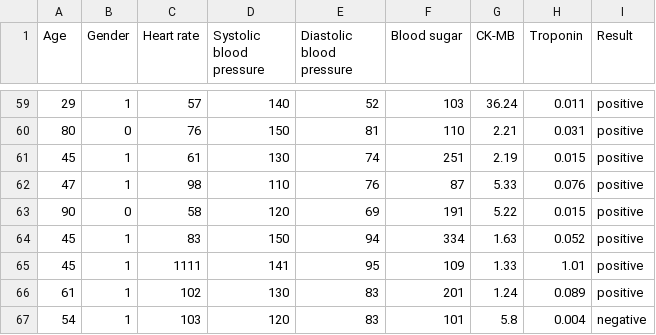
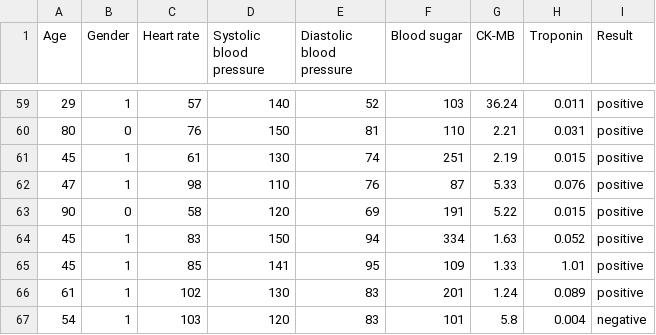
Before and after one commit to qmer05/bi-heart-attack-exam-project, a CSV file: data/Medicaldataset.csv, drawn as a sheet; only a part is shown, gaps mark what is left out.

Commit message:
added data load and cleaning

```diff
--- a/data/Medicaldataset.csv
+++ b/data/Medicaldataset.csv
@@ -64,3 +64,3 @@ Age,Gender,Heart rate,Systolic blood pressure,Diastolic blood pressure,Blood sug
 45,1,83,150,94,334,1.63,0.052,positive
-45,1,1111,141,95,109,1.33,1.01,positive
+45,1,85,141,95,109,1.33,1.01,positive
 61,1,102,130,83,201,1.24,0.089,positive
```
Also changed, not shown: 2 other files.
